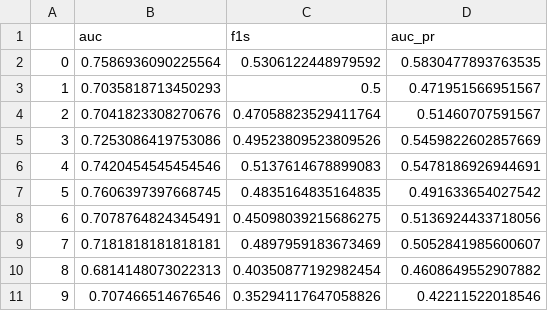
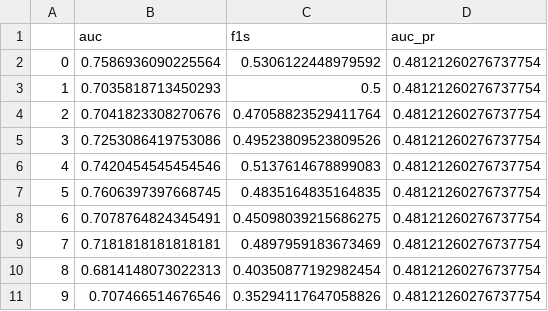
Before and after one commit to bdsp-core/SDH-EHR-Phenotyping-NAX, a CSV file: CPT_Only_RF_LR_iter_both_hospitals_.csv, drawn as a sheet.

```diff
--- a/CPT_Only_RF_LR_iter_both_hospitals_.csv
+++ b/CPT_Only_RF_LR_iter_both_hospitals_.csv
@@ -1,11 +1,11 @@
 ,auc,f1s,auc_pr
-0,0.7586936090225564,0.5306122448979592,0.5830477893763535
-1,0.7035818713450293,0.5,0.471951566951567
-2,0.7041823308270676,0.47058823529411764,0.51460707591567
-3,0.7253086419753086,0.49523809523809526,0.5459822602857669
-4,0.7420454545454546,0.5137614678899083,0.5478186926944691
-5,0.7606397397668745,0.4835164835164835,0.491633654027542
-6,0.7078764824345491,0.45098039215686275,0.5136924433718056
-7,0.7181818181818181,0.4897959183673469,0.5052841985600607
-8,0.6814148073022313,0.40350877192982454,0.4608649552907882
-9,0.707466514676546,0.35294117647058826,0.42211522018546
+0,0.7586936090225564,0.5306122448979592,0.48121260276737754
+1,0.7035818713450293,0.5,0.48121260276737754
+2,0.7041823308270676,0.47058823529411764,0.48121260276737754
+3,0.7253086419753086,0.49523809523809526,0.48121260276737754
+4,0.7420454545454546,0.5137614678899083,0.48121260276737754
+5,0.7606397397668745,0.4835164835164835,0.48121260276737754
+6,0.7078764824345491,0.45098039215686275,0.48121260276737754
+7,0.7181818181818181,0.4897959183673469,0.48121260276737754
+8,0.6814148073022313,0.40350877192982454,0.48121260276737754
+9,0.707466514676546,0.35294117647058826,0.48121260276737754
```
Also changed, not shown: BI_y_and_y_pred.csv, CPT_Only_LR_LR_iter_both_hospitals_.csv, 50 other files.
